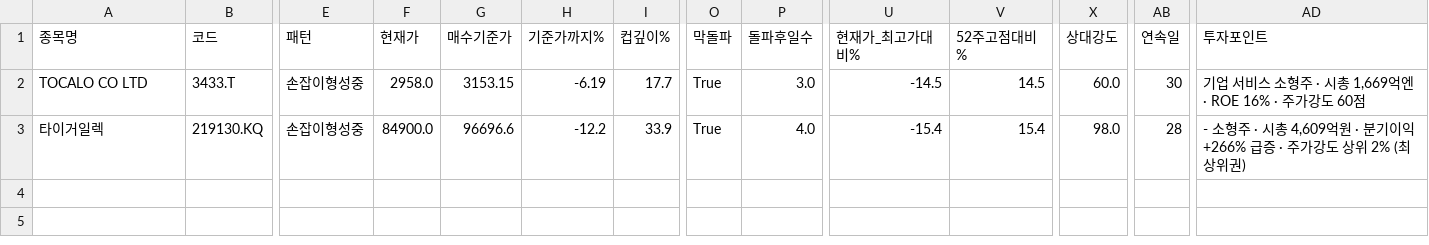
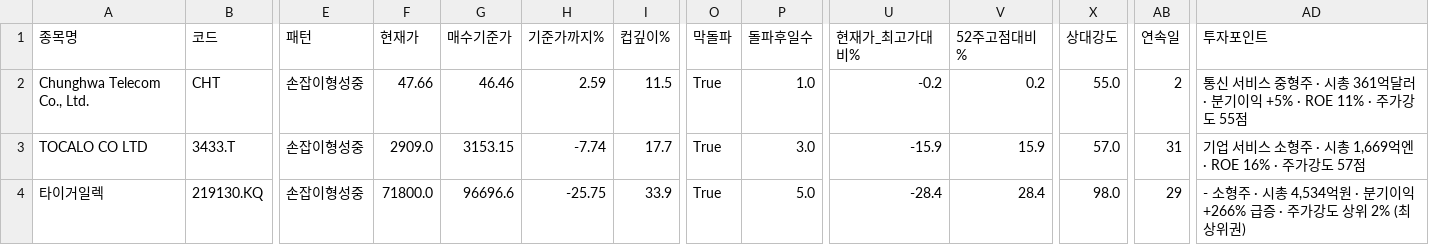
Before and after one commit to chkchp0702-spec/Cup, a CSV file: results/list0_ath_breakout.csv, drawn as a sheet; only a part is shown, gaps mark what is left out; addresses are those after the commit; rows hold the shown columns only; the diff names each change by its address in the sheet, - before the commit and + after, or states it on an @@ line.

```diff
--- a/results/list0_ath_breakout.csv
+++ b/results/list0_ath_breakout.csv
+row 2: Chunghwa Telecom Co., Ltd. | CHT | 손잡이형성중 | 47.66 | 46.46 | 2.59 | 11.5 | True | 1.0 | -0.2 | 0.2 | 55.0 | 2 | 통신 서비스 중형주 · 시총 361억달러 · 분기이익 +5% · ROE 11% · 주가강도 55점
-F3 (현재가): 2958.0
+F3 (현재가): 2909.0
-H3 (기준가까지%): -6.19
+H3 (기준가까지%): -7.74
-U3 (현재가_최고가대비%): -14.5
+U3 (현재가_최고가대비%): -15.9
-V3 (52주고점대비%): 14.5
+V3 (52주고점대비%): 15.9
-X3 (상대강도): 60.0
+X3 (상대강도): 57.0
-AB3 (연속일): 30
+AB3 (연속일): 31
-AD3 (투자포인트): 기업 서비스 소형주 · 시총 1,669억엔 · ROE 16% · 주가강도 60점
+AD3 (투자포인트): 기업 서비스 소형주 · 시총 1,669억엔 · ROE 16% · 주가강도 57점
-F4 (현재가): 84900.0
+F4 (현재가): 71800.0
-H4 (기준가까지%): -12.2
+H4 (기준가까지%): -25.75
-P4 (돌파후일수): 4.0
+P4 (돌파후일수): 5.0
-U4 (현재가_최고가대비%): -15.4
+U4 (현재가_최고가대비%): -28.4
-V4 (52주고점대비%): 15.4
+V4 (52주고점대비%): 28.4
-AB4 (연속일): 28
+AB4 (연속일): 29
-AD4 (투자포인트): …· 시총 4,609억원 ·…
+AD4 (투자포인트): …· 시총 4,534억원 ·…
```
Also changed, not shown: results/list2_canslim_cup.csv, results/list3_accum.csv, 11 other files.
